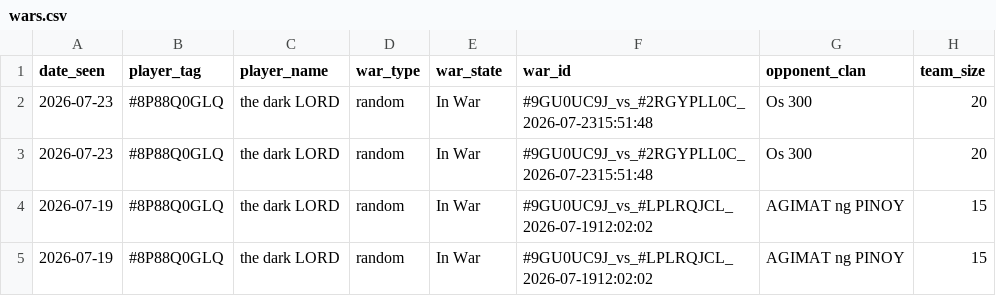
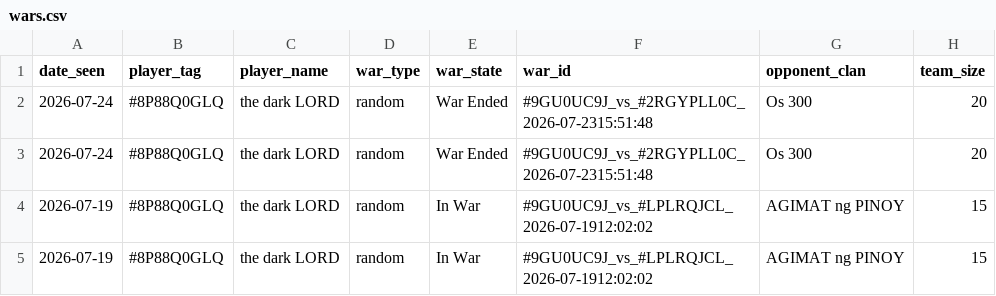
Before and after one commit to i-hridaysaha/COC-Tracker, a CSV file: data/accounts/8P88Q0GLQ/wars.csv, drawn as a sheet; only a part is shown; the diff names each change by its address in the sheet, - before the commit and + after, or states it on an @@ line.

```diff
--- a/data/accounts/8P88Q0GLQ/wars.csv
+++ b/data/accounts/8P88Q0GLQ/wars.csv
-A2:A3 (date_seen): 2026-07-23
+A2:A3 (date_seen): 2026-07-24
-E2:E3 (war_state): In War
+E2:E3 (war_state): War Ended
```
Also changed, not shown: data/accounts/8P88Q0GLQ/costs_history.csv, data/accounts/8P88Q0GLQ/village_history.csv, 9 other files.
